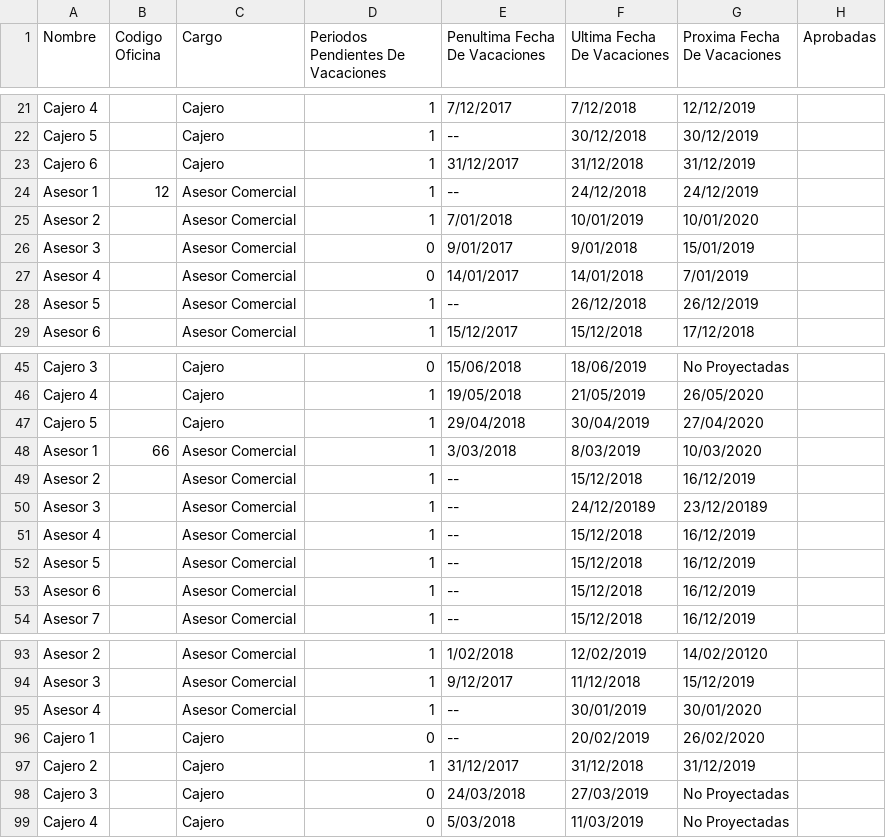
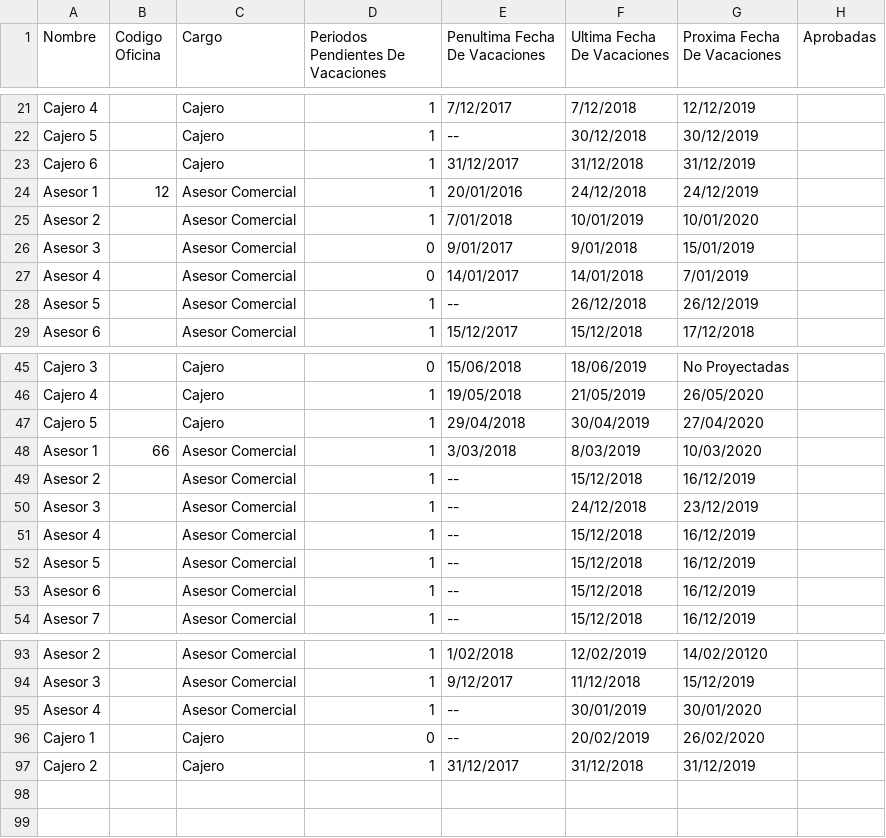
Before and after one commit to SpectralBolt/Ignite-Hackathon, a CSV file: Common/CSV/Vacaciones.csv, drawn as a sheet; only a part is shown, gaps mark what is left out.

```diff
--- a/Common/CSV/Vacaciones.csv
+++ b/Common/CSV/Vacaciones.csv
@@ -23,3 +23,3 @@ Cajero 5;;Cajero;1;--;30/12/2018;30/12/2019;
 Cajero 6;;Cajero;1;31/12/2017;31/12/2018;31/12/2019;
-Asesor 1;12;Asesor Comercial;1;--;24/12/2018;24/12/2019;
+Asesor 1;12;Asesor Comercial;1;20/01/2016;24/12/2018;24/12/2019;
 Asesor 2;;Asesor Comercial;1;7/01/2018;10/01/2019;10/01/2020;
@@ -49,3 +49,3 @@ Asesor 1;66;Asesor Comercial;1;3/03/2018;8/03/2019;10/03/2020;
 Asesor 2;;Asesor Comercial;1;--;15/12/2018;16/12/2019;
-Asesor 3;;Asesor Comercial;1;--;24/12/20189;23/12/20189;
+Asesor 3;;Asesor Comercial;1;--;24/12/2018;23/12/2019;
 Asesor 4;;Asesor Comercial;1;--;15/12/2018;16/12/2019;
@@ -97,3 +97 @@ Cajero 1;;Cajero;0;--;20/02/2019;26/02/2020;
 Cajero 2;;Cajero;1;31/12/2017;31/12/2018;31/12/2019;
-Cajero 3;;Cajero;0;24/03/2018;27/03/2019;No Proyectadas;
-Cajero 4;;Cajero;0;5/03/2018;11/03/2019;No Proyectadas;
```
Also changed, not shown: 35 other files.
